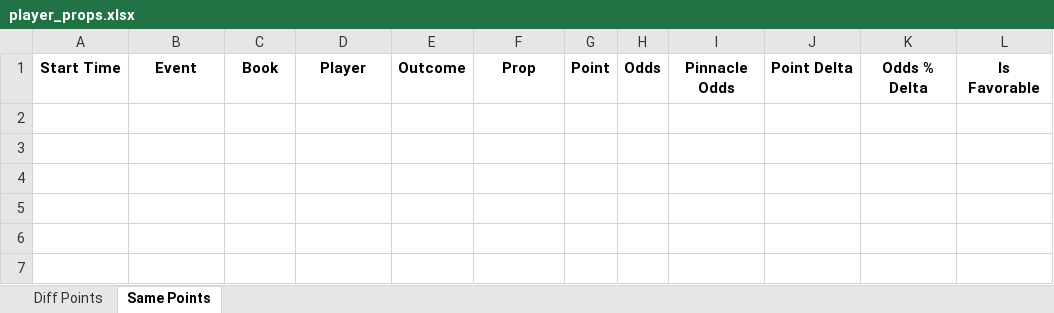
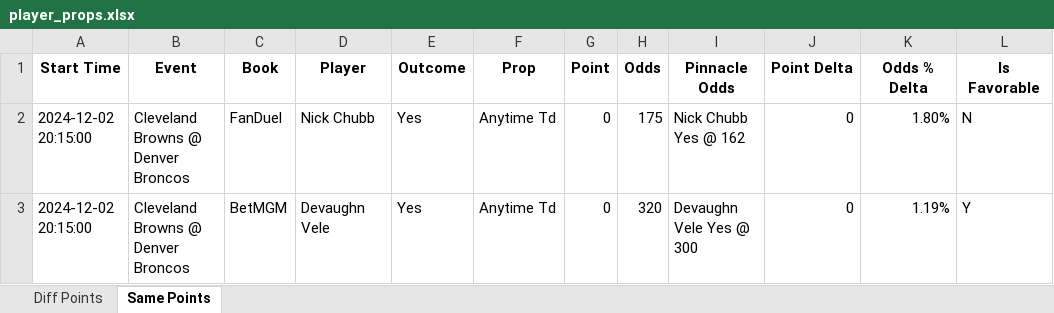
Before and after one commit to rahulShahCode/player-props-scraper, an Excel workbook: player_props.xlsx, sheet Same Points, drawn as a sheet; values as stored, in another font and other column widths than the file's, no borders; the diff names each change by its address in the sheet, - before the commit and + after, or states it on an @@ line.

```diff
--- a/player_props.xlsx (sheet Same Points)
+++ b/player_props.xlsx (sheet Same Points)
+row 2: 2024-12-02 20:15:00 | Cleveland Browns @ Denver Broncos | FanDuel | Nick Chubb | Yes | Anytime Td | 0 | 175 | Nick Chubb Yes @ 162 | 0 | 1.80% | N
+row 3: 2024-12-02 20:15:00 | Cleveland Browns @ Denver Broncos | BetMGM | Devaughn Vele | Yes | Anytime Td | 0 | 320 | Devaughn Vele Yes @ 300 | 0 | 1.19% | Y
```
Also changed, not shown: sheet Diff Points, 2 other files.
